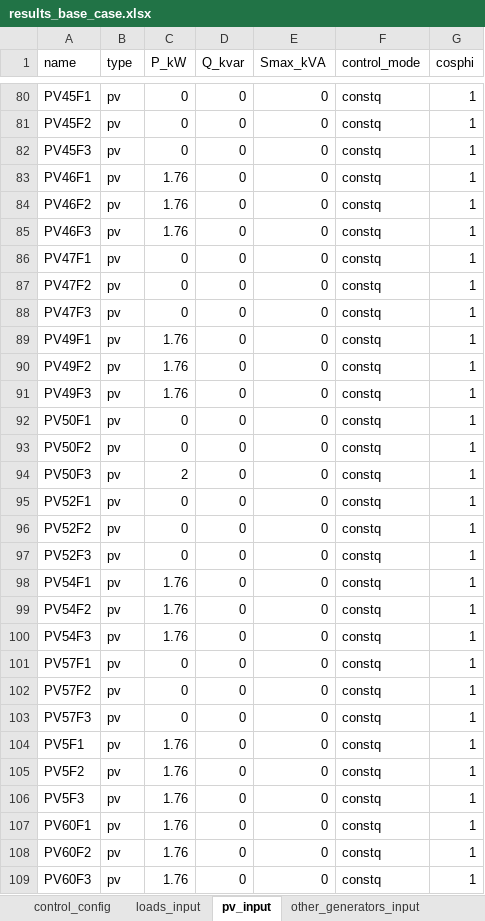
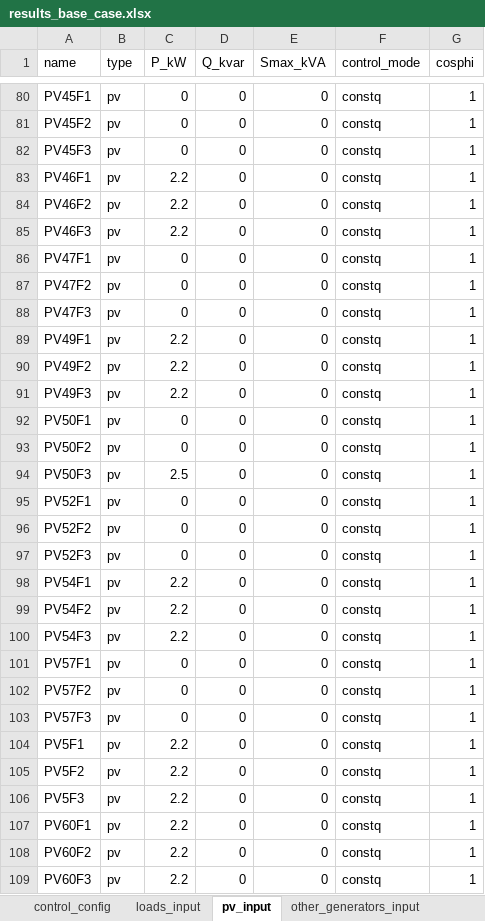
Before and after one commit to dprzepiorka/ZET26, an Excel workbook: results_base_case.xlsx, sheet pv_input, drawn as a sheet; only a part is shown, gaps mark what is left out; values as stored, in another font and other column widths than the file's, no borders; the diff covers the shown part only; the diff names each change by its address in the sheet, - before the commit and + after, or states it on an @@ line.

```diff
--- a/results_base_case.xlsx (sheet pv_input)
+++ b/results_base_case.xlsx (sheet pv_input)
-C83:C85 (P_kW): 1.76
+C83:C85 (P_kW): 2.2
-C89:C91 (P_kW): 1.76
+C89:C91 (P_kW): 2.2
-C94 (P_kW): 2
+C94 (P_kW): 2.5
-C98:C100 (P_kW): 1.76
+C98:C100 (P_kW): 2.2
-C104:C109 (P_kW): 1.76
+C104:C109 (P_kW): 2.2
```
Also changed, not shown: 64 edited cells elsewhere in this sheet, sheet node_voltages, sheet node_sequence_components, sheet branch_losses, sheet pv_setpoints, sheet indicators, sheet transformer_phase_results, 1 more sheet, 9 other files.
